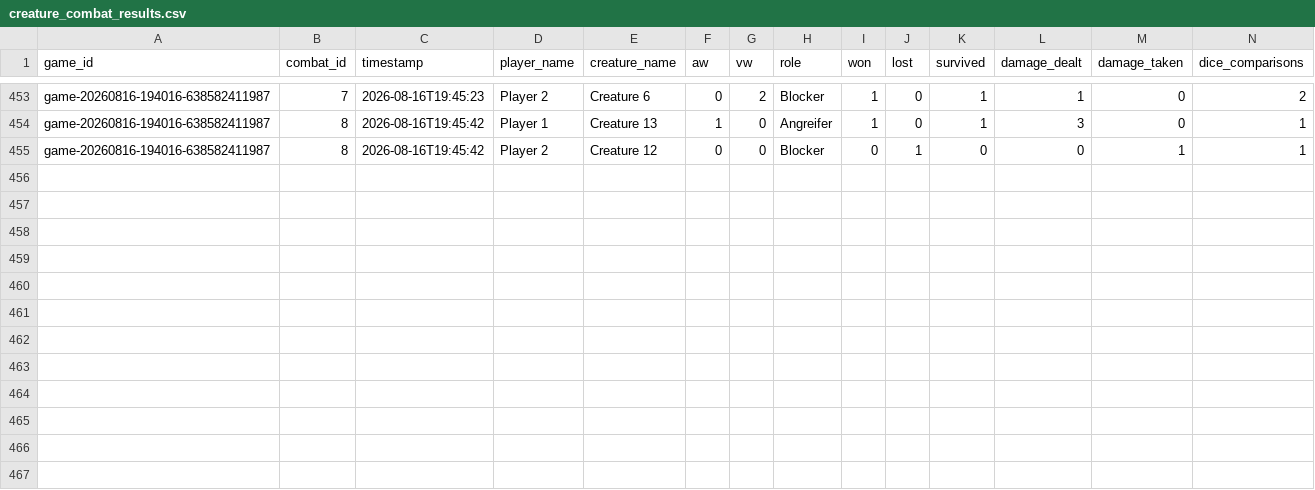
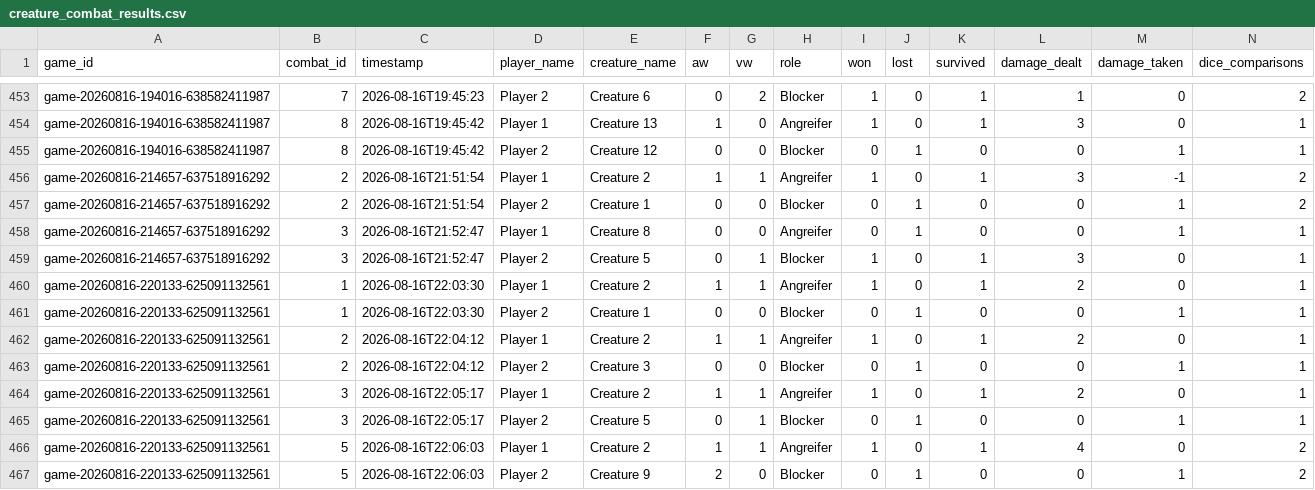
Before and after one commit to nicklasmichel/card_game, a CSV file: stats/data/creature_combat_results.csv, drawn as a sheet; only a part is shown, gaps mark what is left out; the diff names each change by its address in the sheet, - before the commit and + after, or states it on an @@ line.

```diff
--- a/stats/data/creature_combat_results.csv
+++ b/stats/data/creature_combat_results.csv
+row 456: game-20260816-214657-637518916292 | 2 | 2026-08-16T21:51:54 | Player 1 | Creature 2 | 1 | 1 | Angreifer | 1 | 0 | 1 | 3 | -1 | 2
+row 457: game-20260816-214657-637518916292 | 2 | 2026-08-16T21:51:54 | Player 2 | Creature 1 | 0 | 0 | Blocker | 0 | 1 | 0 | 0 | 1 | 2
+row 458: game-20260816-214657-637518916292 | 3 | 2026-08-16T21:52:47 | Player 1 | Creature 8 | 0 | 0 | Angreifer | 0 | 1 | 0 | 0 | 1 | 1
+row 459: game-20260816-214657-637518916292 | 3 | 2026-08-16T21:52:47 | Player 2 | Creature 5 | 0 | 1 | Blocker | 1 | 0 | 1 | 3 | 0 | 1
+row 460: game-20260816-220133-625091132561 | 1 | 2026-08-16T22:03:30 | Player 1 | Creature 2 | 1 | 1 | Angreifer | 1 | 0 | 1 | 2 | 0 | 1
+row 461: game-20260816-220133-625091132561 | 1 | 2026-08-16T22:03:30 | Player 2 | Creature 1 | 0 | 0 | Blocker | 0 | 1 | 0 | 0 | 1 | 1
+row 462: game-20260816-220133-625091132561 | 2 | 2026-08-16T22:04:12 | Player 1 | Creature 2 | 1 | 1 | Angreifer | 1 | 0 | 1 | 2 | 0 | 1
+row 463: game-20260816-220133-625091132561 | 2 | 2026-08-16T22:04:12 | Player 2 | Creature 3 | 0 | 0 | Blocker | 0 | 1 | 0 | 0 | 1 | 1
+row 464: game-20260816-220133-625091132561 | 3 | 2026-08-16T22:05:17 | Player 1 | Creature 2 | 1 | 1 | Angreifer | 1 | 0 | 1 | 2 | 0 | 1
+row 465: game-20260816-220133-625091132561 | 3 | 2026-08-16T22:05:17 | Player 2 | Creature 5 | 0 | 1 | Blocker | 0 | 1 | 0 | 0 | 1 | 1
+row 466: game-20260816-220133-625091132561 | 5 | 2026-08-16T22:06:03 | Player 1 | Creature 2 | 1 | 1 | Angreifer | 1 | 0 | 1 | 4 | 0 | 2
+row 467: game-20260816-220133-625091132561 | 5 | 2026-08-16T22:06:03 | Player 2 | Creature 9 | 2 | 0 | Blocker | 0 | 1 | 0 | 0 | 1 | 2
```
Also changed, not shown: stats/data/game_results.csv, 26 other files.
